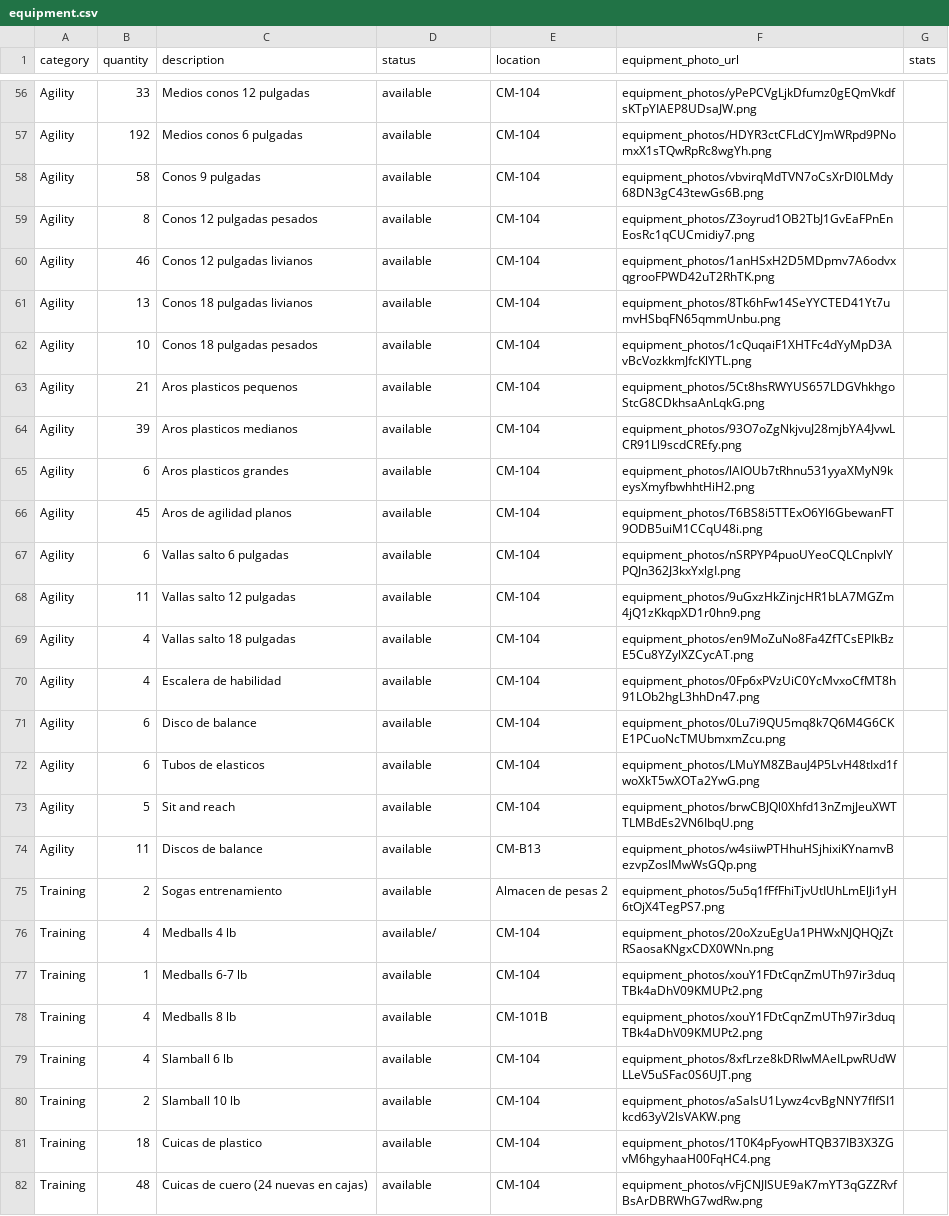
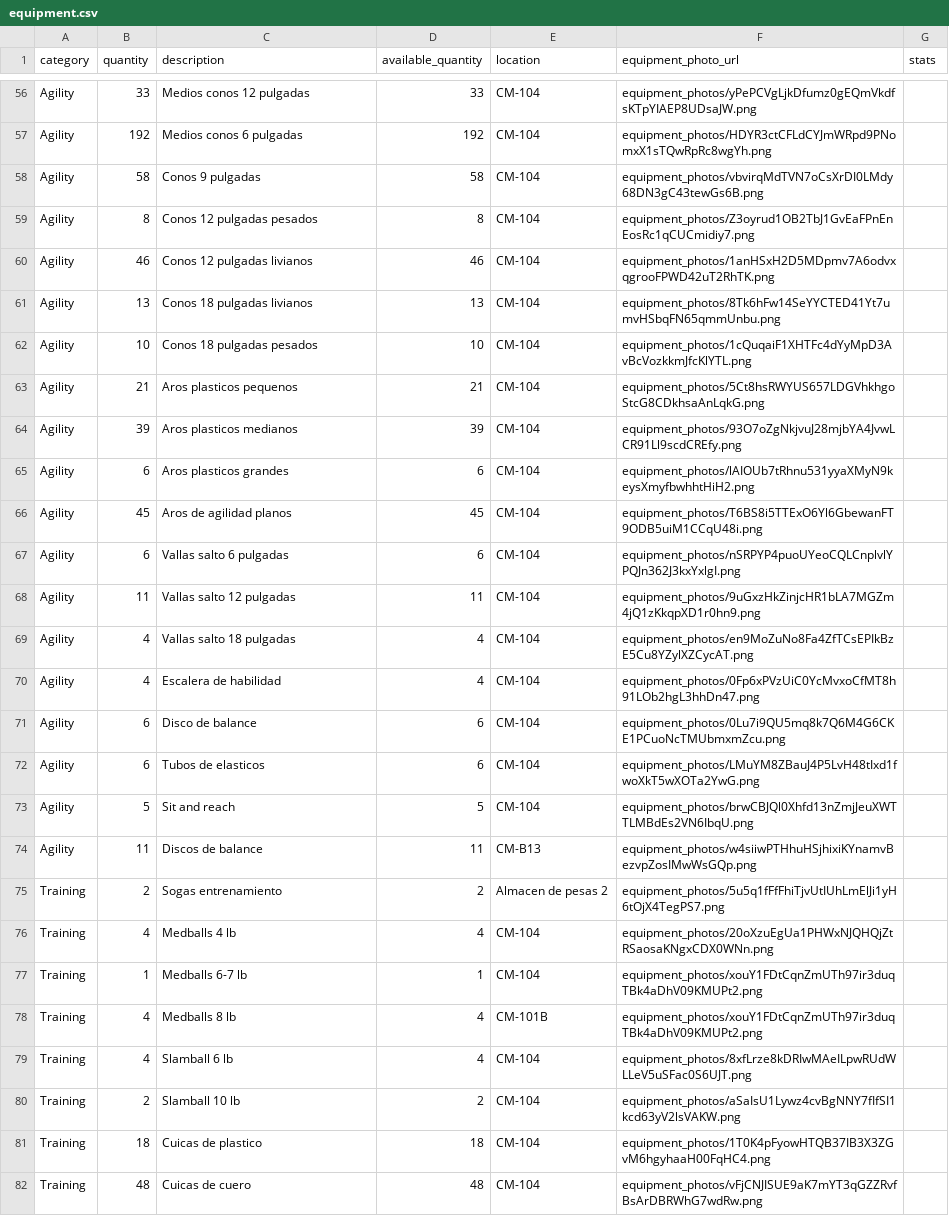
Before and after one commit to JanPerez35/CapstoneProject-Ver-, a CSV file: database/data/equipment.csv, drawn as a sheet; only a part is shown, gaps mark what is left out; the diff covers the shown part only; the diff names each change by its address in the sheet, - before the commit and + after, or states it on an @@ line.

```diff
--- a/database/data/equipment.csv
+++ b/database/data/equipment.csv
-D1: status
+D1: available_quantity
-D56 (available_quantity): available
+D56 (available_quantity): 33
-D57 (available_quantity): available
+D57 (available_quantity): 192
-D58 (available_quantity): available
+D58 (available_quantity): 58
-D59 (available_quantity): available
+D59 (available_quantity): 8
-D60 (available_quantity): available
+D60 (available_quantity): 46
-D61 (available_quantity): available
+D61 (available_quantity): 13
-D62 (available_quantity): available
+D62 (available_quantity): 10
-D63 (available_quantity): available
+D63 (available_quantity): 21
-D64 (available_quantity): available
+D64 (available_quantity): 39
-D65 (available_quantity): available
+D65 (available_quantity): 6
-D66 (available_quantity): available
+D66 (available_quantity): 45
-D67 (available_quantity): available
+D67 (available_quantity): 6
-D68 (available_quantity): available
+D68 (available_quantity): 11
-D69:D70 (available_quantity): available
+D69:D70 (available_quantity): 4
-D71:D72 (available_quantity): available
+D71:D72 (available_quantity): 6
-D73 (available_quantity): available
+D73 (available_quantity): 5
-D74 (available_quantity): available
+D74 (available_quantity): 11
-D75 (available_quantity): available
+D75 (available_quantity): 2
-D76 (available_quantity): available/
+D76 (available_quantity): 4
-D77 (available_quantity): available
+D77 (available_quantity): 1
-D78:D79 (available_quantity): available
+D78:D79 (available_quantity): 4
-D80 (available_quantity): available
+D80 (available_quantity): 2
-D81 (available_quantity): available
+D81 (available_quantity): 18
-C82 (description): Cuicas de cuero (24 nuevas en cajas)
+C82 (description): Cuicas de cuero
-D82 (available_quantity): available
+D82 (available_quantity): 48
```
Also changed, not shown: 138 edited cells elsewhere in this file, 14 other files.
